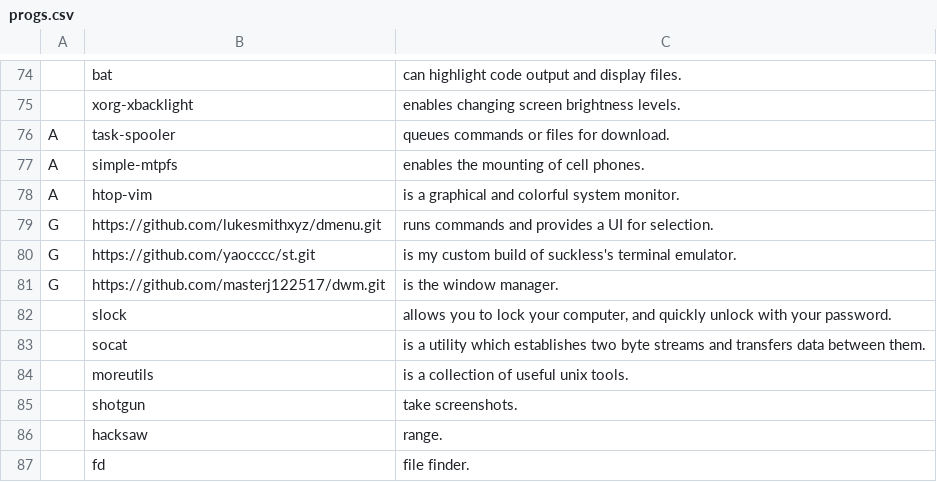
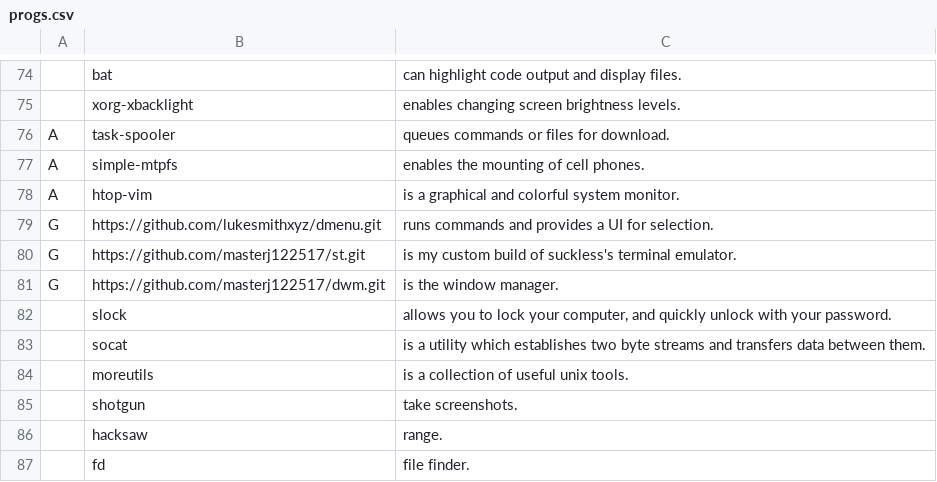
Before and after one commit to masterj122517/MJR, a CSV file: progs.csv, drawn as a sheet; only a part is shown, gaps mark what is left out.

Commit message:
changed st

```diff
--- a/progs.csv
+++ b/progs.csv
@@ -79,3 +79,3 @@ A,htop-vim,is a graphical and colorful system monitor.
 G,https://github.com/lukesmithxyz/dmenu.git,runs commands and provides a UI for selection.
-G,https://github.com/yaocccc/st.git,is my custom build of suckless's terminal emulator.
+G,https://github.com/masterj122517/st.git,is my custom build of suckless's terminal emulator.
 G,https://github.com/masterj122517/dwm.git,is the window manager.
```
